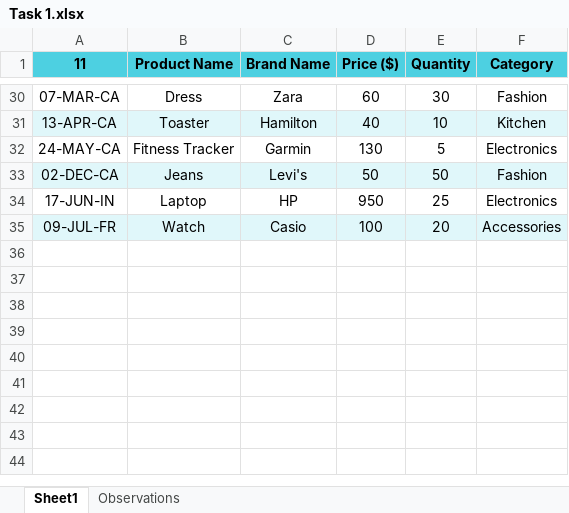
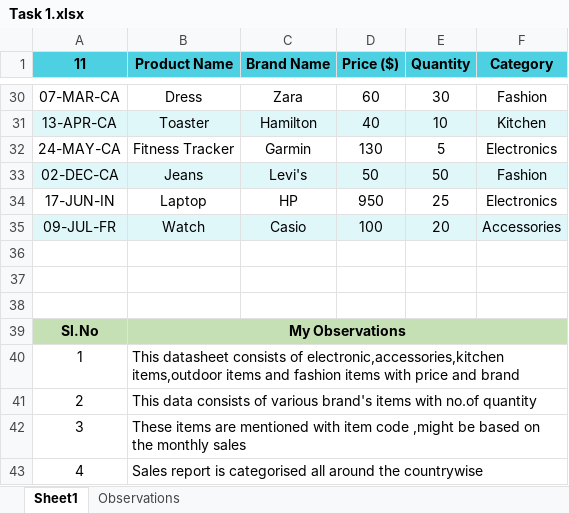
Before and after one commit to SwathiDataAnalyst/Excel_Coding_Challenge, an Excel workbook: Task 1.xlsx, sheet Sheet1, drawn as a sheet; only a part is shown, gaps mark what is left out; values as stored, in another font and other column widths than the file's, no borders; the diff names each change by its address in the sheet, - before the commit and + after, or states it on an @@ line.

Commit message:
Excel - Functions,Statergic logics,conditional formating
This Excel file the complete beginner working /analysis on data set have performed for eg - Raw data obeservations/scheduling ,budgeting etc

```diff
--- a/Task 1.xlsx (sheet Sheet1)
+++ b/Task 1.xlsx (sheet Sheet1)
+row 36: (empty)
+row 37: (empty)
+row 38: (empty)
+row 39: Sl.No | My Observations
+row 40: 1 | This datasheet consists of electronic,accessories,kitchen items,outdoor items and fashion items with price and brand
+row 41: 2 | This data consists of various brand's items with no.of quantity
+row 42: 3 | These items are mentioned with item code ,might be based on the monthly sales
+row 43: 4 | Sales report is categorised all around the countrywise
```
Also changed, not shown: TASK 2.xlsx, TASK 5.xlsx, 6 other files.
